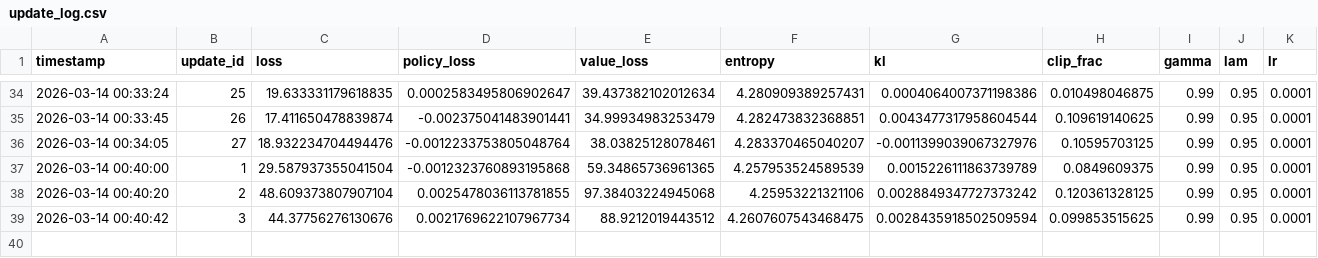
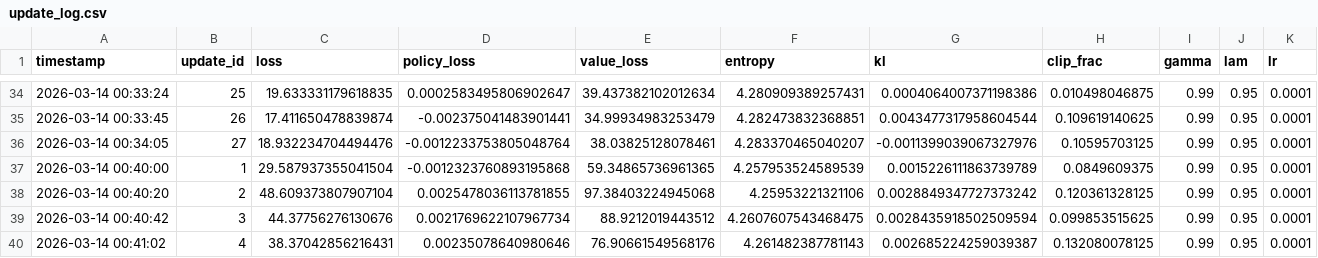
Before and after one commit to Sametus/ads-ai, a CSV file: logs/update_log.csv, drawn as a sheet; only a part is shown, gaps mark what is left out.

```diff
--- a/logs/update_log.csv
+++ b/logs/update_log.csv
@@ -39 +39,2 @@ timestamp,update_id,loss,policy_loss,value_loss,entropy,kl,clip_frac,gamma,lam,l
 2026-03-14 00:40:42,3,44.37756276130676,0.0021769622107967734,88.9212019443512,4.2607607543468475,0.0028435918502509594,0.099853515625,0.99,0.95,0.0001
+2026-03-14 00:41:02,4,38.37042856216431,0.00235078640980646,76.90661549568176,4.261482387781143,0.002685224259039387,0.132080078125,0.99,0.95,0.0001
```
Also changed, not shown: logs/episode_log.csv, 4 other files.
